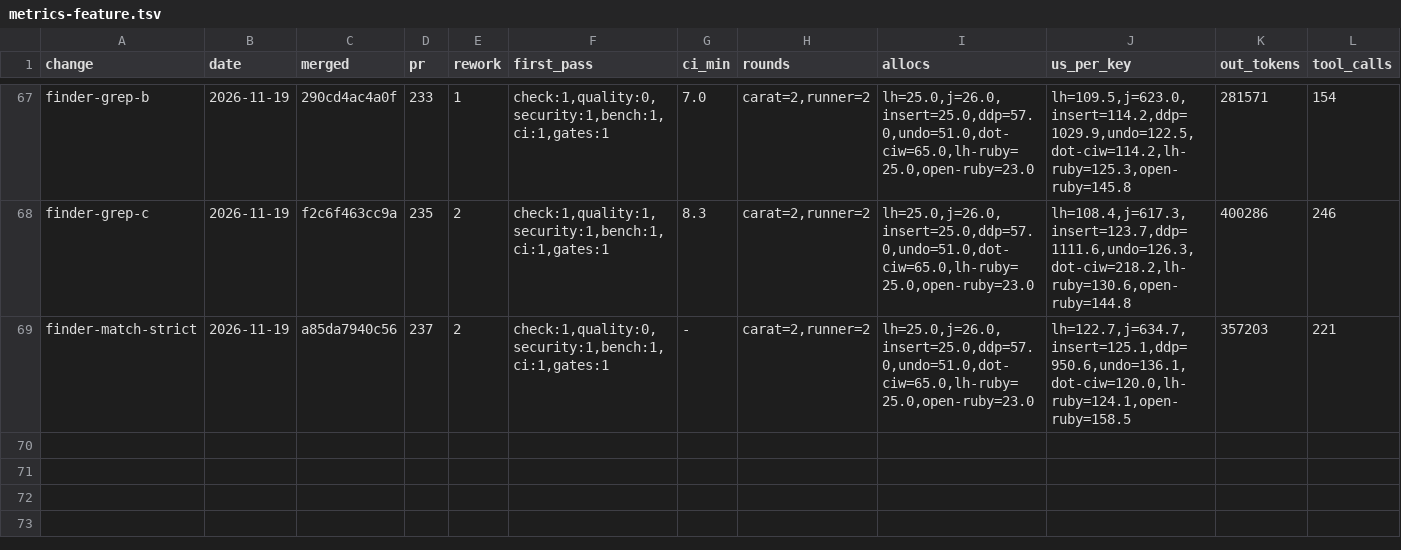
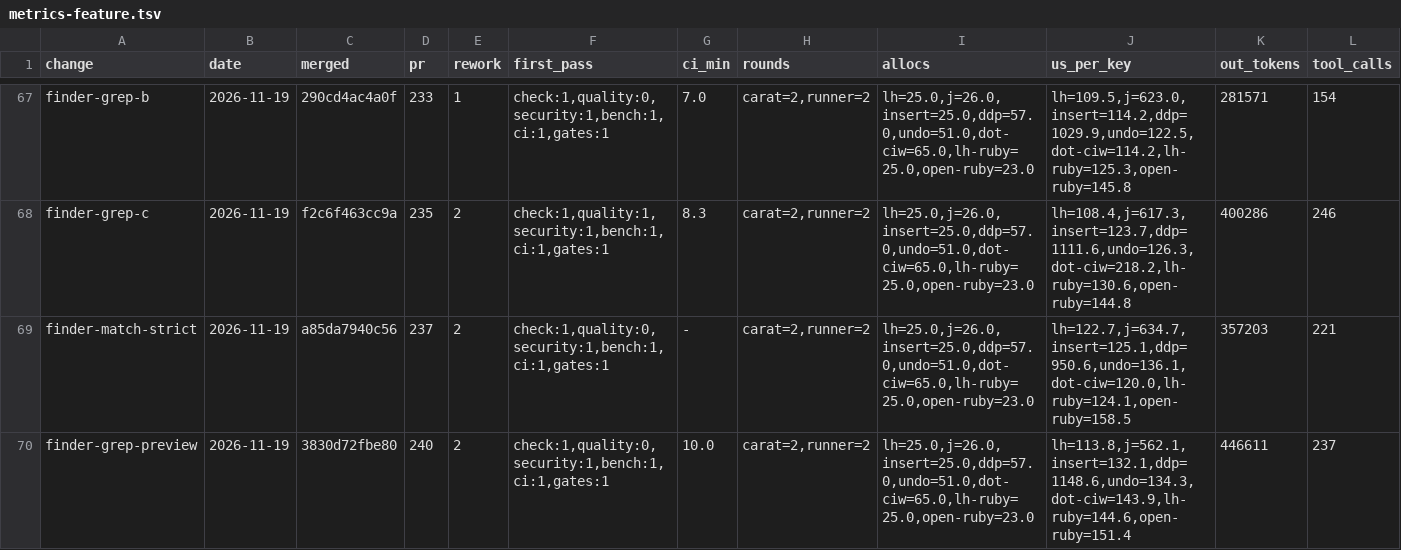
Before and after one commit to oraul/carat, a TSV file: docs/metrics-feature.tsv, drawn as a sheet; only a part is shown, gaps mark what is left out; rows hold the shown columns only; the diff names each change by its address in the sheet, - before the commit and + after, or states it on an @@ line.

```diff
--- a/docs/metrics-feature.tsv
+++ b/docs/metrics-feature.tsv
+row 70: finder-grep-preview | 2026-11-19 | 3830d72fbe80 | 240 | 2 | check:1,quality:0,security:1,bench:1,ci:1,gates:1 | 10.0 | carat=2,runner=2 | lh=25.0,j=26.0,insert=25.0,ddp=57.0,undo=51.0,dot-ciw=65.0,lh-ruby=25.0,open-ruby=23.0 | lh=113.8,j=562.1,insert=132.1,ddp=1148.6,undo=134.3,dot-ciw=143.9,lh-ruby=144.6,open-ruby=151.4 | 446611 | 237
```
Also changed, not shown: 25 other files.
